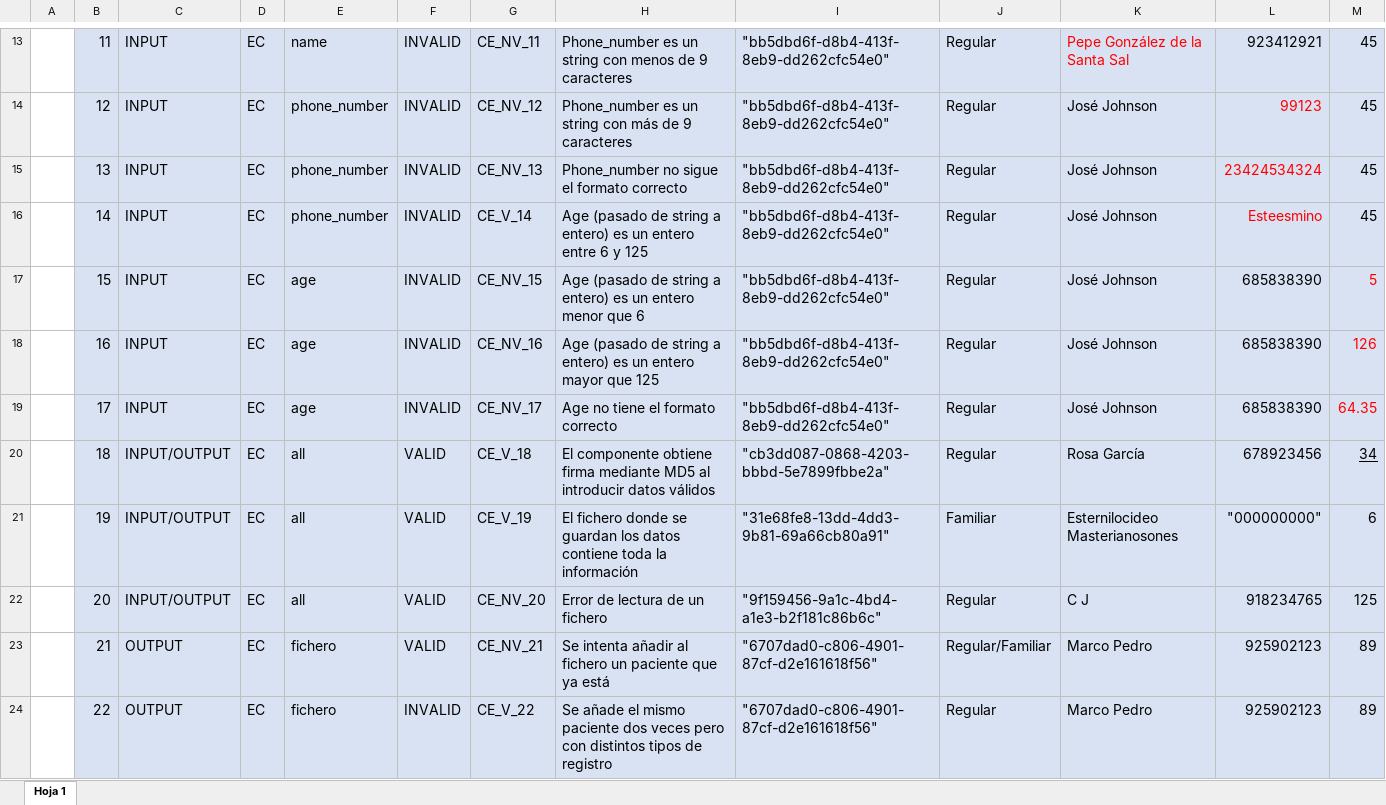
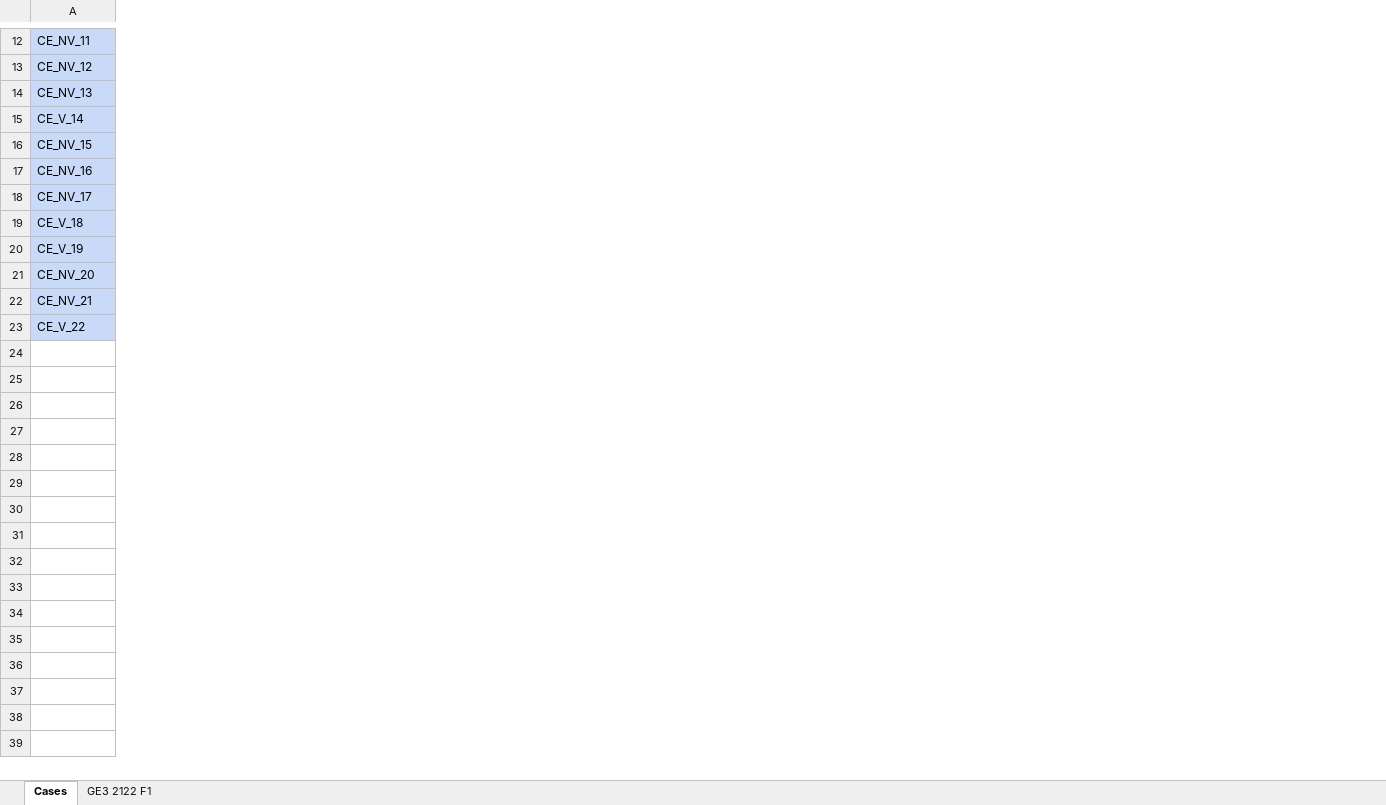
Before and after one commit to mario429/G80.2022.T10.EG3, an Excel workbook: docs/Casos de prueba.xlsx, sheet Cases, drawn as a sheet; only a part is shown, gaps mark what is left out; values as stored, in another font and other column widths than the file's, no borders; charts and pictures not drawn; removed rows and columns are numbered as before the commit, all else as after; the diff covers the shown part only; the diff names each change by its address in the sheet, - before the commit and + after, or states it on an @@ line.

Commit message:
Tabla con tipos de equivalencia (ausente) añadida
Tabla con tipos de equivalencia (ausente) añadida

```diff
--- a/docs/Casos de prueba.xlsx (sheet Cases)
+++ b/docs/Casos de prueba.xlsx (sheet Cases)
-sheet tab: Hoja 1
+sheet tab: Cases
+sheet tab: GE3 2122 F1
-column A, empty
-column B, rows 13-24: 11 | 12 | 13 | 14 | 15 | 16 | 17 | 18 | 19 | 20 | 21 | 22
-column C, rows 13-24: INPUT | INPUT | INPUT | INPUT | INPUT | INPUT | INPUT | INPUT/OUTPUT | INPUT/OUTPUT | INPUT/OUTPUT | OUTPUT | OUTPUT
-column D, rows 13-24: all EC
-column E, rows 13-24: name | phone_number | phone_number | phone_number | age | age | age | all | all | all | fichero | fichero
-column F, rows 13-24: INVALID | INVALID | INVALID | INVALID | INVALID | INVALID | INVALID | VALID | VALID | VALID | VALID | INVALID
-column H, rows 13-24: Phone_number es un string con menos de 9 caracteres | Phone_number es un string con más de 9 caracteres | Phone_number no sigue el formato correcto | Age (pasado de string a entero) es un entero entre 6 y 125 | Age (pasado de string a entero) es un entero menor que 6 | Age (pasado de string a entero) es un entero mayor que 125 | Age no tiene el formato correcto | El componente obtiene firma mediante MD5 al introducir datos válidos | El fichero donde se guardan los datos contiene toda la información | Error de lectura de un fichero | Se intenta añadir al fichero un paciente que ya está | Se añade el mismo paciente dos veces pero con distintos tipos de registro
-column I, rows 13-24: "bb5dbd6f-d8b4-413f-8eb9-dd262cfc54e0" | "bb5dbd6f-d8b4-413f-8eb9-dd262cfc54e0" | "bb5dbd6f-d8b4-413f-8eb9-dd262cfc54e0" | "bb5dbd6f-d8b4-413f-8eb9-dd262cfc54e0" | "bb5dbd6f-d8b4-413f-8eb9-dd262cfc54e0" | "bb5dbd6f-d8b4-413f-8eb9-dd262cfc54e0" | "bb5dbd6f-d8b4-413f-8eb9-dd262cfc54e0" | "cb3dd087-0868-4203-bbbd-5e7899fbbe2a" | "31e68fe8-13dd-4dd3-9b81-69a66cb80a91" | "9f159456-9a1c-4bd4-a1e3-b2f181c86b6c" | "6707dad0-c806-4901-87cf-d2e161618f56" | "6707dad0-c806-4901-87cf-d2e161618f56"
-column J, rows 13-24: Regular | Regular | Regular | Regular | Regular | Regular | Regular | Regular | Familiar | Regular | Regular/Familiar | Regular
-column K, rows 13-24: Pepe González de la Santa Sal | José Johnson | José Johnson | José Johnson | José Johnson | José Johnson | José Johnson | Rosa García | Esternilocideo Masterianosones | C J | Marco Pedro | Marco Pedro
-column L, rows 13-24: 923412921 | 99123 | 23424534324 | Esteesmino | 685838390 | 685838390 | 685838390 | 678923456 | "000000000" | 918234765 | 925902123 | 925902123
-column M, rows 13-24: 45 | 45 | 45 | 45 | 5 | 126 | 64.35 | 34 | 6 | 125 | 89 | 89
@@ A12:A23 text size: smaller @@
```
Also changed, not shown: 1 removed row, 1 added column, 2 removed columns, 1 edited cell and cell formats elsewhere in this sheet, charts or pictures.
